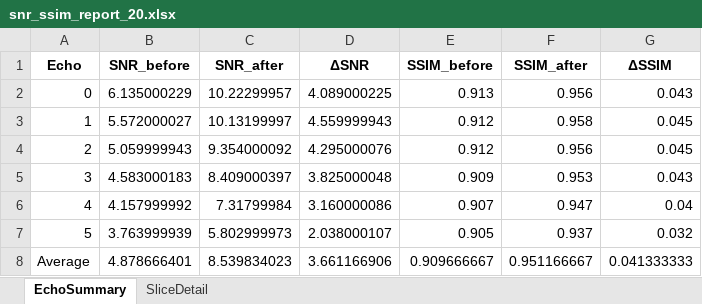
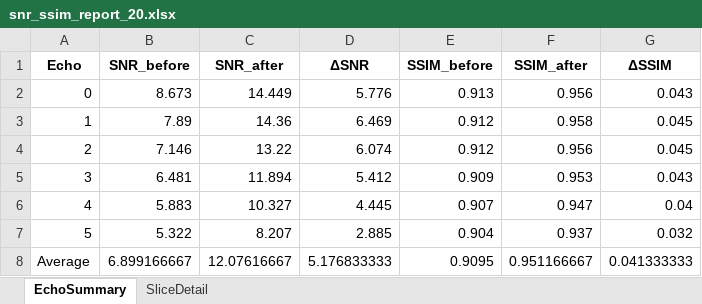
Before and after one commit to wngml02/2025Capstone, an Excel workbook: snr_ssim_report_20.xlsx, sheet EchoSummary, drawn as a sheet; values as stored, in another font and other column widths than the file's, no borders; the diff names each change by its address in the sheet, - before the commit and + after, or states it on an @@ line.

```diff
--- a/snr_ssim_report_20.xlsx (sheet EchoSummary)
+++ b/snr_ssim_report_20.xlsx (sheet EchoSummary)
-B2 (SNR_before): 6.135000229
+B2 (SNR_before): 8.673
-C2 (SNR_after): 10.22299957
+C2 (SNR_after): 14.449
-D2 (ΔSNR): 4.089000225
+D2 (ΔSNR): 5.776
-B3 (SNR_before): 5.572000027
+B3 (SNR_before): 7.89
-C3 (SNR_after): 10.13199997
+C3 (SNR_after): 14.36
-D3 (ΔSNR): 4.559999943
+D3 (ΔSNR): 6.469
-B4 (SNR_before): 5.059999943
+B4 (SNR_before): 7.146
-C4 (SNR_after): 9.354000092
+C4 (SNR_after): 13.22
-D4 (ΔSNR): 4.295000076
+D4 (ΔSNR): 6.074
-B5 (SNR_before): 4.583000183
+B5 (SNR_before): 6.481
-C5 (SNR_after): 8.409000397
+C5 (SNR_after): 11.894
-D5 (ΔSNR): 3.825000048
+D5 (ΔSNR): 5.412
-B6 (SNR_before): 4.157999992
+B6 (SNR_before): 5.883
-C6 (SNR_after): 7.31799984
+C6 (SNR_after): 10.327
-D6 (ΔSNR): 3.160000086
+D6 (ΔSNR): 4.445
-B7 (SNR_before): 3.763999939
+B7 (SNR_before): 5.322
-C7 (SNR_after): 5.802999973
+C7 (SNR_after): 8.207
-D7 (ΔSNR): 2.038000107
+D7 (ΔSNR): 2.885
-E7 (SSIM_before): 0.905
+E7 (SSIM_before): 0.904
-B8 (SNR_before): 4.878666401
+B8 (SNR_before): 6.899166667
-C8 (SNR_after): 8.539834023
+C8 (SNR_after): 12.07616667
-D8 (ΔSNR): 3.661166906
+D8 (ΔSNR): 5.176833333
-E8 (SSIM_before): 0.909666667
+E8 (SSIM_before): 0.9095
```
Also changed, not shown: sheet SliceDetail, snr_ssim_report_10.xlsx, snr_ssim_report_30.xlsx, 20 other files.
